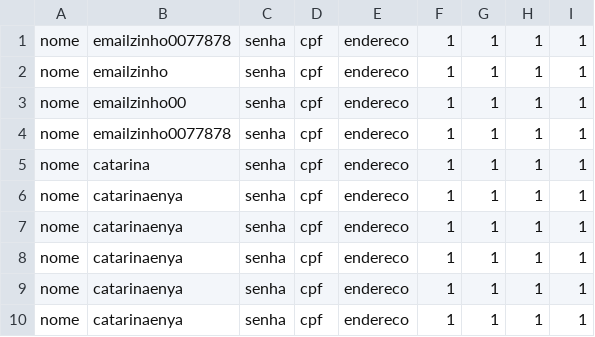
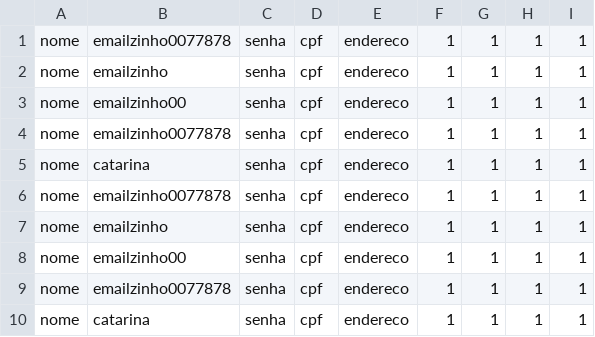
Before and after one commit to pds2/20191-team-9, a CSV file: usuarios.csv, drawn as a sheet.

```diff
--- a/usuarios.csv
+++ b/usuarios.csv
@@ -5,6 +5,6 @@ nome,emailzinho0077878,senha,cpf,endereco,1,1,1,1
 nome,catarina,senha,cpf,endereco,1,1,1,1
-nome,catarinaenya,senha,cpf,endereco,1,1,1,1
-nome,catarinaenya,senha,cpf,endereco,1,1,1,1
-nome,catarinaenya,senha,cpf,endereco,1,1,1,1
-nome,catarinaenya,senha,cpf,endereco,1,1,1,1
-nome,catarinaenya,senha,cpf,endereco,1,1,1,1
+nome,emailzinho0077878,senha,cpf,endereco,1,1,1,1
+nome,emailzinho,senha,cpf,endereco,1,1,1,1
+nome,emailzinho00,senha,cpf,endereco,1,1,1,1
+nome,emailzinho0077878,senha,cpf,endereco,1,1,1,1
+nome,catarina,senha,cpf,endereco,1,1,1,1
```
Also changed, not shown: 9 other files.
